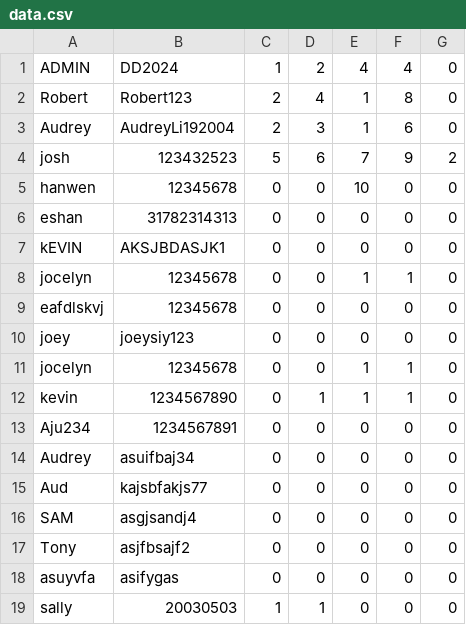
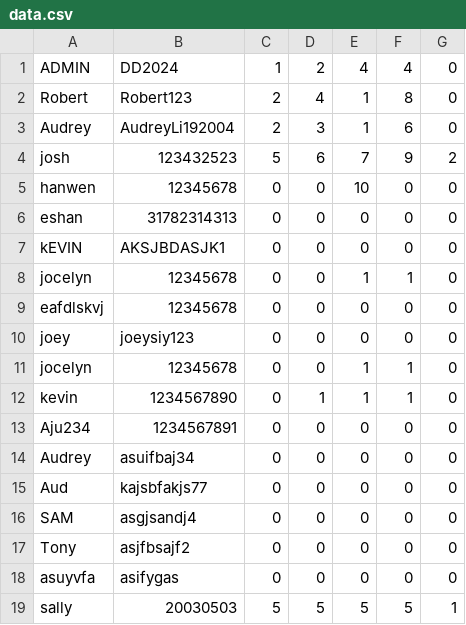
Before and after one commit to jocelyn-chang/digit-dynasty, a CSV file: data.csv, drawn as a sheet; removed rows and columns are numbered as before the commit, all else as after; the diff names each change by its address in the sheet, - before the commit and + after, or states it on an @@ line.

```diff
--- a/data.csv
+++ b/data.csv
-row 19: sally | 20030503 | 1 | 1 | 0 | 0 | 0
+row 19: sally | 20030503 | 5 | 5 | 5 | 5 | 1
```
Also changed, not shown: 2 other files.
